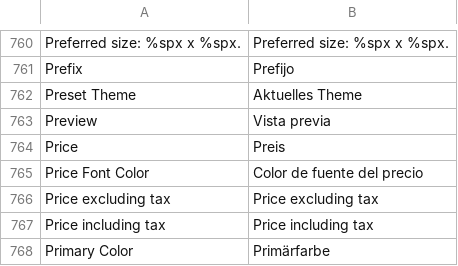
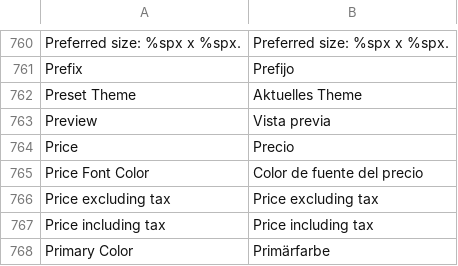
Before and after one commit to omarhectorsosa/petropackweb, a CSV file: app/locale/es_ES/Mage_XmlConnect.csv, drawn as a sheet; only a part is shown, gaps mark what is left out.

```diff
--- a/app/locale/es_ES/Mage_XmlConnect.csv
+++ b/app/locale/es_ES/Mage_XmlConnect.csv
@@ -763,3 +763,3 @@
 "Preview","Vista previa"
-"Price","Preis"
+"Price","Precio"
 "Price Font Color","Color de fuente del precio"
```
Also changed, not shown: app/locale/de_DE/FireGento_Pdf.csv, 6 other files.
